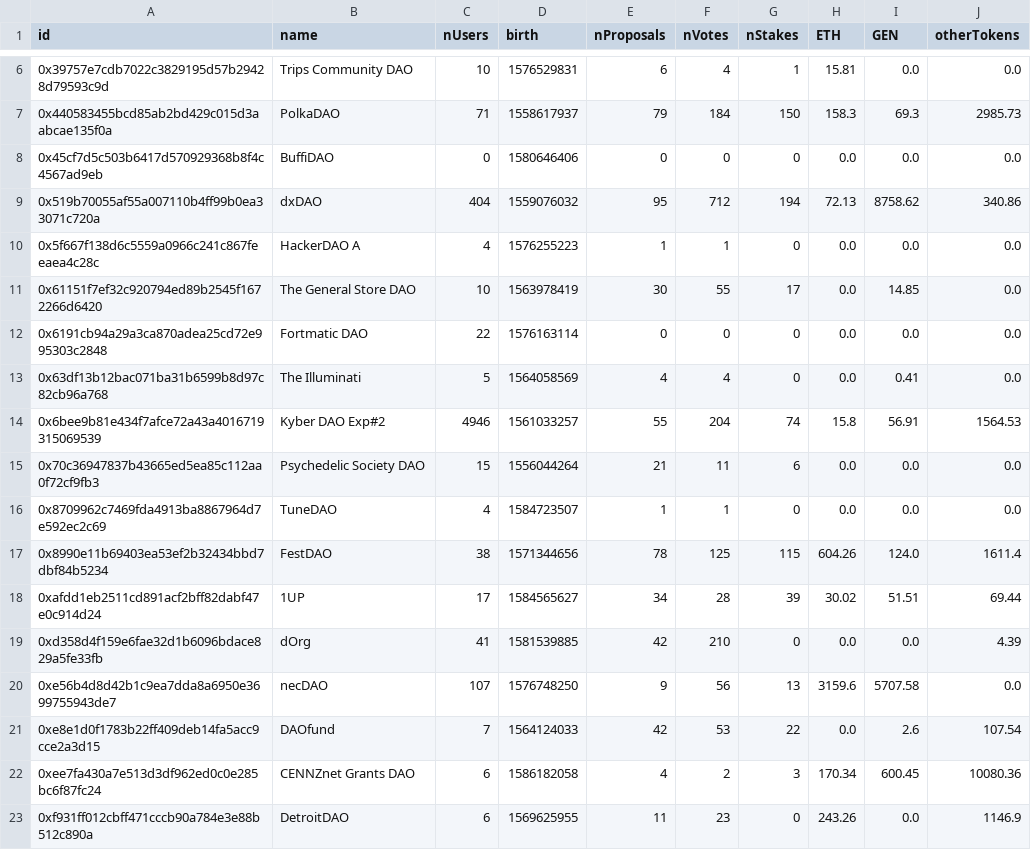
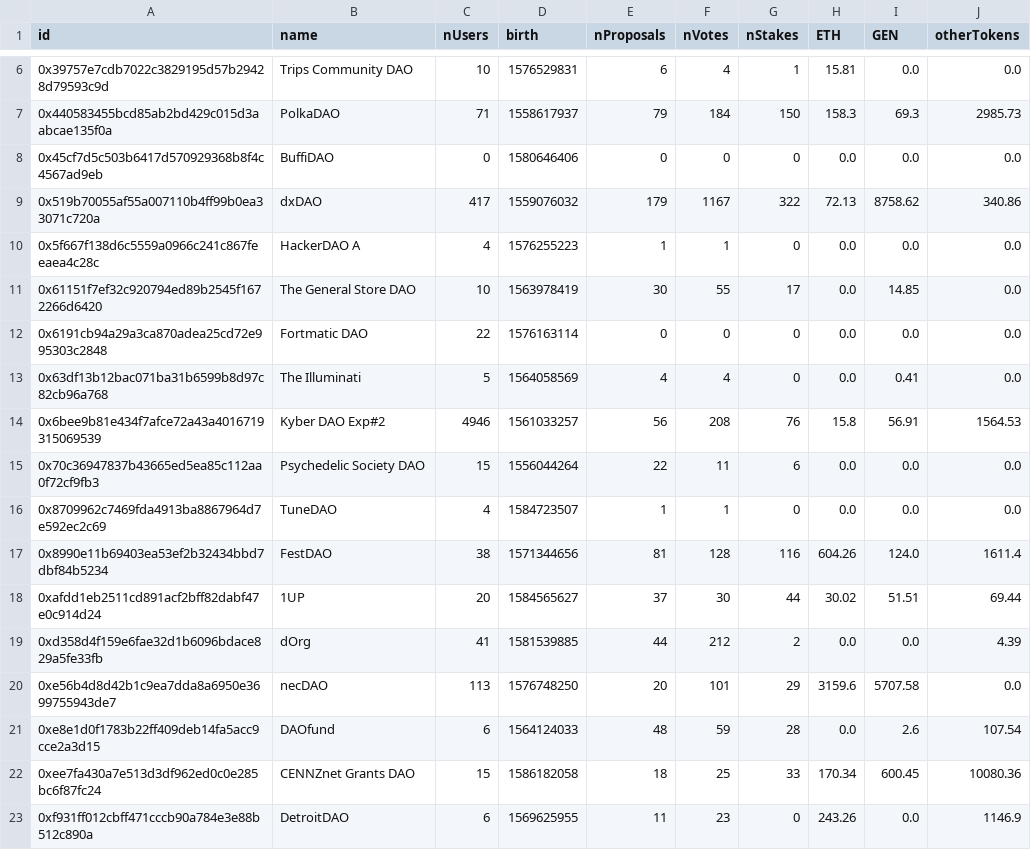
Before and after one commit to Grasia/daostack-census, a CSV file: datawarehouse/census.csv, drawn as a sheet; only a part is shown, gaps mark what is left out; the diff covers the shown part only.

```diff
--- a/datawarehouse/census.csv
+++ b/datawarehouse/census.csv
@@ -8,3 +8,3 @@ id,name,nUsers,birth,nProposals,nVotes,nStakes,ETH,GEN,otherTokens
 0x45cf7d5c503b6417d570929368b8f4c4567ad9eb,BuffiDAO,0,1580646406,0,0,0,0.0,0.0,0.0
-0x519b70055af55a007110b4ff99b0ea33071c720a,dxDAO,404,1559076032,95,712,194,72.13,8758.62,340.86
+0x519b70055af55a007110b4ff99b0ea33071c720a,dxDAO,417,1559076032,179,1167,322,72.13,8758.62,340.86
 0x5f667f138d6c5559a0966c241c867feeaea4c28c,HackerDAO A,4,1576255223,1,1,0,0.0,0.0,0.0
@@ -13,11 +13,11 @@ id,name,nUsers,birth,nProposals,nVotes,nStakes,ETH,GEN,otherTokens
 0x63df13b12bac071ba31b6599b8d97c82cb96a768,The Illuminati,5,1564058569,4,4,0,0.0,0.41,0.0
-0x6bee9b81e434f7afce72a43a4016719315069539,Kyber DAO Exp#2,4946,1561033257,55,204,74,15.8,56.91,1564.53
-0x70c36947837b43665ed5ea85c112aa0f72cf9fb3,Psychedelic Society DAO,15,1556044264,21,11,6,0.0,0.0,0.0
+0x6bee9b81e434f7afce72a43a4016719315069539,Kyber DAO Exp#2,4946,1561033257,56,208,76,15.8,56.91,1564.53
+0x70c36947837b43665ed5ea85c112aa0f72cf9fb3,Psychedelic Society DAO,15,1556044264,22,11,6,0.0,0.0,0.0
 0x8709962c7469fda4913ba8867964d7e592ec2c69,TuneDAO,4,1584723507,1,1,0,0.0,0.0,0.0
-0x8990e11b69403ea53ef2b32434bbd7dbf84b5234,FestDAO,38,1571344656,78,125,115,604.26,124.0,1611.4
-0xafdd1eb2511cd891acf2bff82dabf47e0c914d24,1UP,17,1584565627,34,28,39,30.02,51.51,69.44
-0xd358d4f159e6fae32d1b6096bdace829a5fe33fb,dOrg,41,1581539885,42,210,0,0.0,0.0,4.39
-0xe56b4d8d42b1c9ea7dda8a6950e3699755943de7,necDAO,107,1576748250,9,56,13,3159.6,5707.58,0.0
-0xe8e1d0f1783b22ff409deb14fa5acc9cce2a3d15,DAOfund,7,1564124033,42,53,22,0.0,2.6,107.54
-0xee7fa430a7e513d3df962ed0c0e285bc6f87fc24,CENNZnet Grants DAO,6,1586182058,4,2,3,170.34,600.45,10080.36
+0x8990e11b69403ea53ef2b32434bbd7dbf84b5234,FestDAO,38,1571344656,81,128,116,604.26,124.0,1611.4
+0xafdd1eb2511cd891acf2bff82dabf47e0c914d24,1UP,20,1584565627,37,30,44,30.02,51.51,69.44
+0xd358d4f159e6fae32d1b6096bdace829a5fe33fb,dOrg,41,1581539885,44,212,2,0.0,0.0,4.39
+0xe56b4d8d42b1c9ea7dda8a6950e3699755943de7,necDAO,113,1576748250,20,101,29,3159.6,5707.58,0.0
+0xe8e1d0f1783b22ff409deb14fa5acc9cce2a3d15,DAOfund,6,1564124033,48,59,28,0.0,2.6,107.54
+0xee7fa430a7e513d3df962ed0c0e285bc6f87fc24,CENNZnet Grants DAO,15,1586182058,18,25,33,170.34,600.45,10080.36
 0xf931ff012cbff471cccb90a784e3e88b512c890a,DetroitDAO,6,1569625955,11,23,0,243.26,0.0,1146.9
```
Also changed, not shown: 7 edited cells elsewhere in this file, 2 other files.
